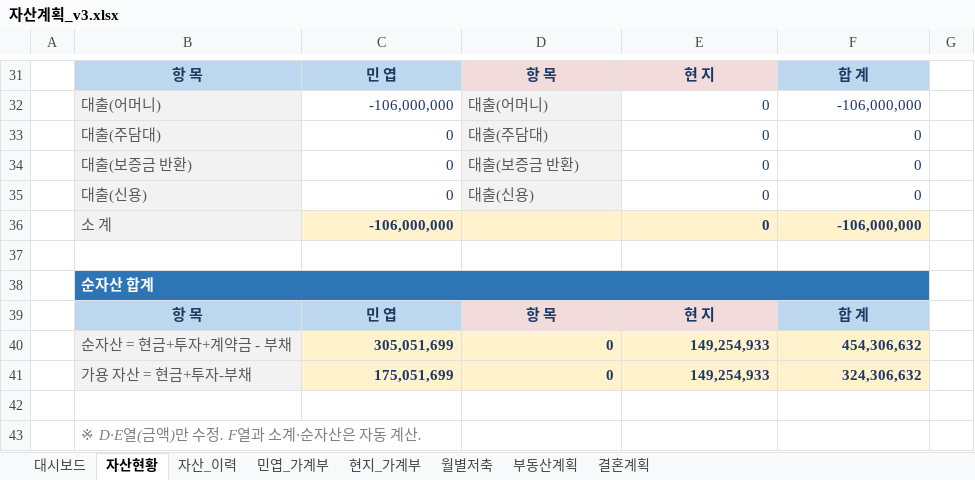
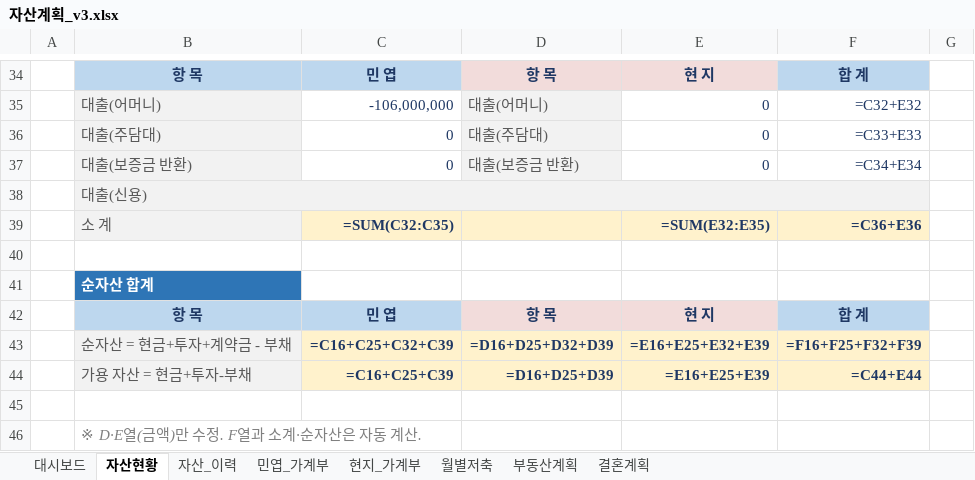
Before and after one commit to yeopstar4010-beep/main_money, an Excel workbook: 자산계획_v3.xlsx, sheet 자산현황, drawn as a sheet; only a part is shown, gaps mark what is left out; values as stored, in another font and other column widths than the file's, no borders; formulas without a stored value are shown as written; removed rows and columns are numbered as before the commit, all else as after; the diff covers the shown part only; the diff names each change by its address in the sheet, - before the commit and + after, or states it on an @@ line.

```diff
--- a/자산계획_v3.xlsx (sheet 자산현황)
+++ b/자산계획_v3.xlsx (sheet 자산현황)
-F35: -106,000,000
+F35: =C32+E32
-F36: 0
+F36: =C33+E33
-F37: 0
+F37: =C34+E34
-row 35:  | 대출(신용) | 0 | 대출(신용) | 0 | 0
-row 36:  | 소 계 | -106,000,000 |  | 0 | -106,000,000
+row 38:  | 대출(신용)
+row 39:  | 소 계 | =SUM(C32:C35) |  | =SUM(E32:E35) | =C36+E36
-B38:F38 merged
-row 40:  | 순자산 = 현금+투자+계약금 - 부채 | 305,051,699 | 0 | 149,254,933 | 454,306,632
-row 41:  | 가용 자산 = 현금+투자-부채 | 175,051,699 | 0 | 149,254,933 | 324,306,632
+row 43:  | 순자산 = 현금+투자+계약금 - 부채 | =C16+C25+C32+C39 | =D16+D25+D32+D39 | =E16+E25+E32+E39 | =F16+F25+F32+F39
+row 44:  | 가용 자산 = 현금+투자-부채 | =C16+C25+C39 | =D16+D25+D39 | =E16+E25+E39 | =C44+E44
```
Also changed, not shown: 6 added rows, 3 removed rows, 17 edited cells and merged cells elsewhere in this sheet, sheet 자산_이력, sheet 결혼계획, sheet 대시보드, sheet 월별저축, sheet 현지_가계부, sheet 민엽_가계부, 1 more sheet, 3 other files.
